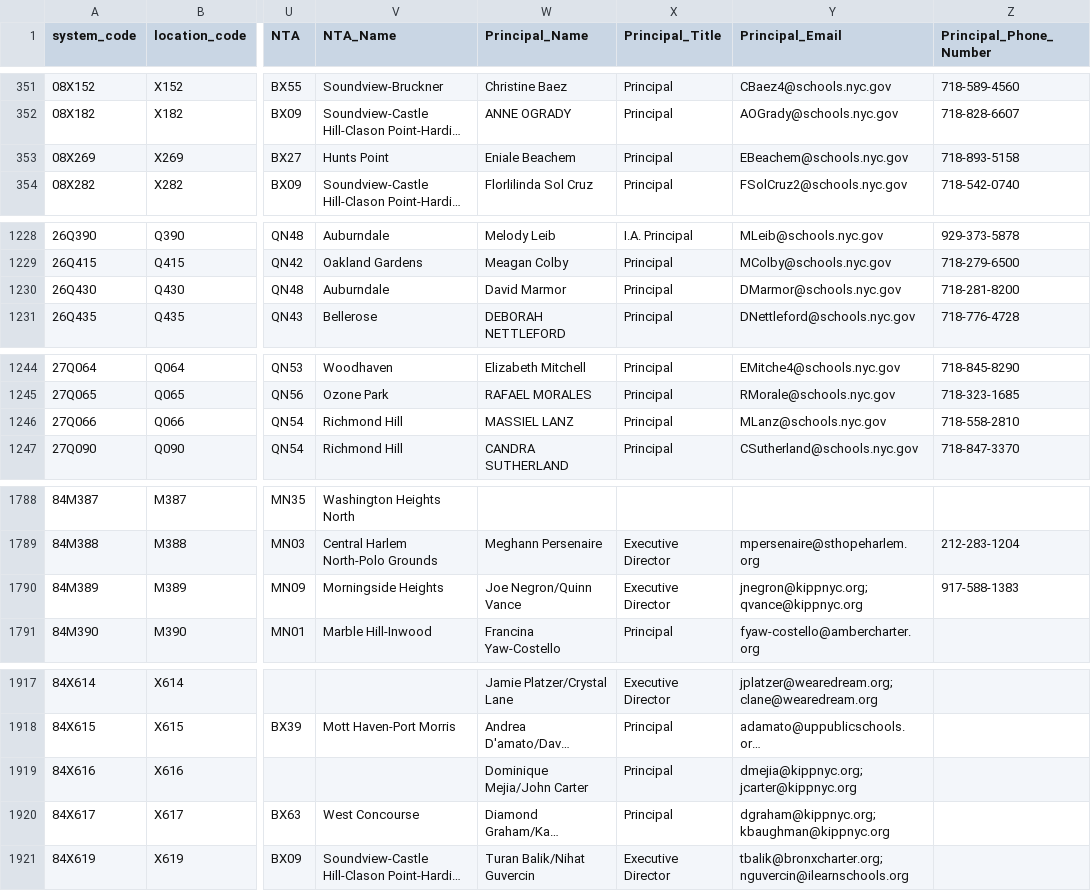
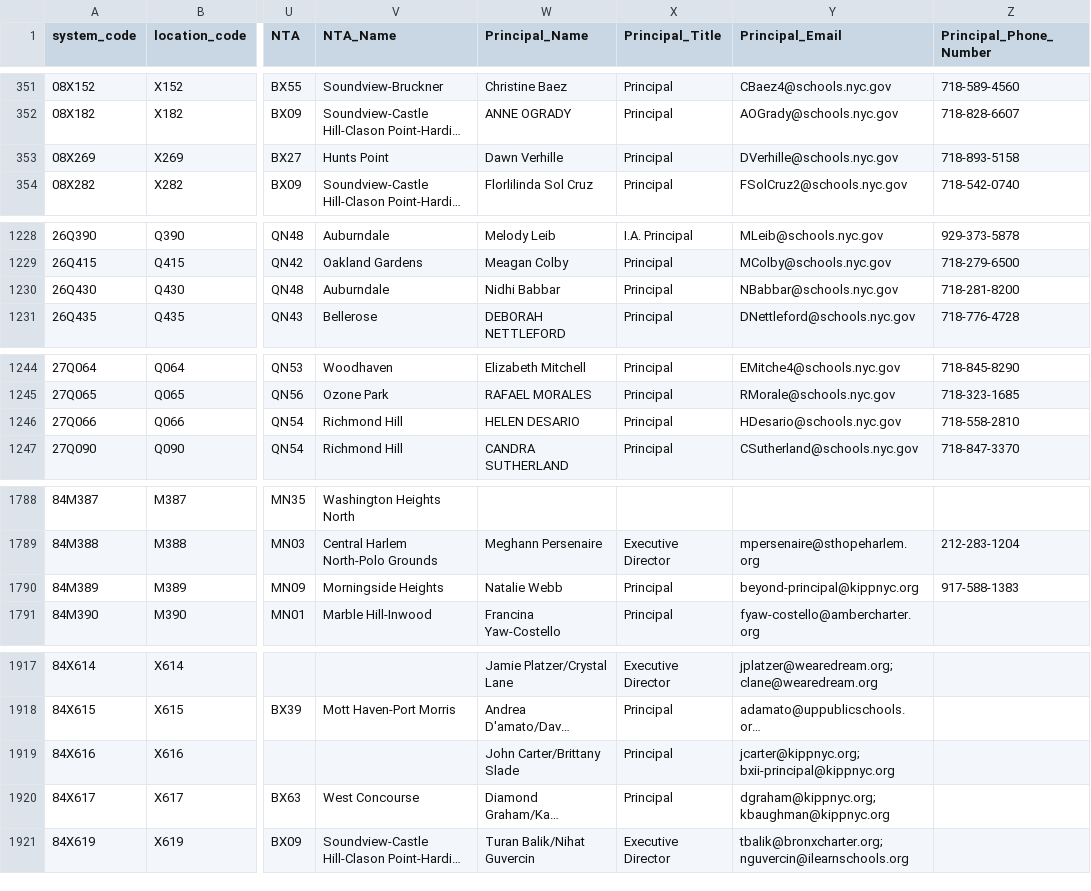
Before and after one commit to dsimoes-doe/LCGMS, a CSV file: LCGMSSupertableTEXT.csv, drawn as a sheet; only a part is shown, gaps mark what is left out; long unchanged cells end in …; the diff covers the shown part only; the diff names each change by its address in the sheet, - before the commit and + after, or states it on an @@ line.

Commit message:
Update LCGMSSupertableTEXT.csv

```diff
--- a/LCGMSSupertableTEXT.csv
+++ b/LCGMSSupertableTEXT.csv
-W353 (Principal_Name): Eniale Beachem
+W353 (Principal_Name): Dawn Verhille
-Y353 (Principal_Email): EBeachem@schools.nyc.gov
+Y353 (Principal_Email): DVerhille@schools.nyc.gov
-W1230 (Principal_Name): David Marmor
+W1230 (Principal_Name): Nidhi Babbar
-Y1230 (Principal_Email): DMarmor@schools.nyc.gov
+Y1230 (Principal_Email): NBabbar@schools.nyc.gov
-W1246 (Principal_Name): MASSIEL LANZ
+W1246 (Principal_Name): HELEN DESARIO
-Y1246 (Principal_Email): MLanz@schools.nyc.gov
+Y1246 (Principal_Email): HDesario@schools.nyc.gov
-W1790 (Principal_Name): Joe Negron/Quinn Vance
+W1790 (Principal_Name): Natalie Webb
-X1790 (Principal_Title): Executive Director
+X1790 (Principal_Title): Principal
-Y1790 (Principal_Email): jnegron@kippnyc.org; qvance@kippnyc.org
+Y1790 (Principal_Email): beyond-principal@kippnyc.org
-W1919 (Principal_Name): Dominique Mejia/John Carter
+W1919 (Principal_Name): John Carter/Brittany Slade
-Y1919 (Principal_Email): dmejia@kippnyc.org; jcarter@kippnyc.org
+Y1919 (Principal_Email): jcarter@kippnyc.org; bxii-principal@kippnyc.org
```
Also changed, not shown: 2 edited cells elsewhere in this file.
